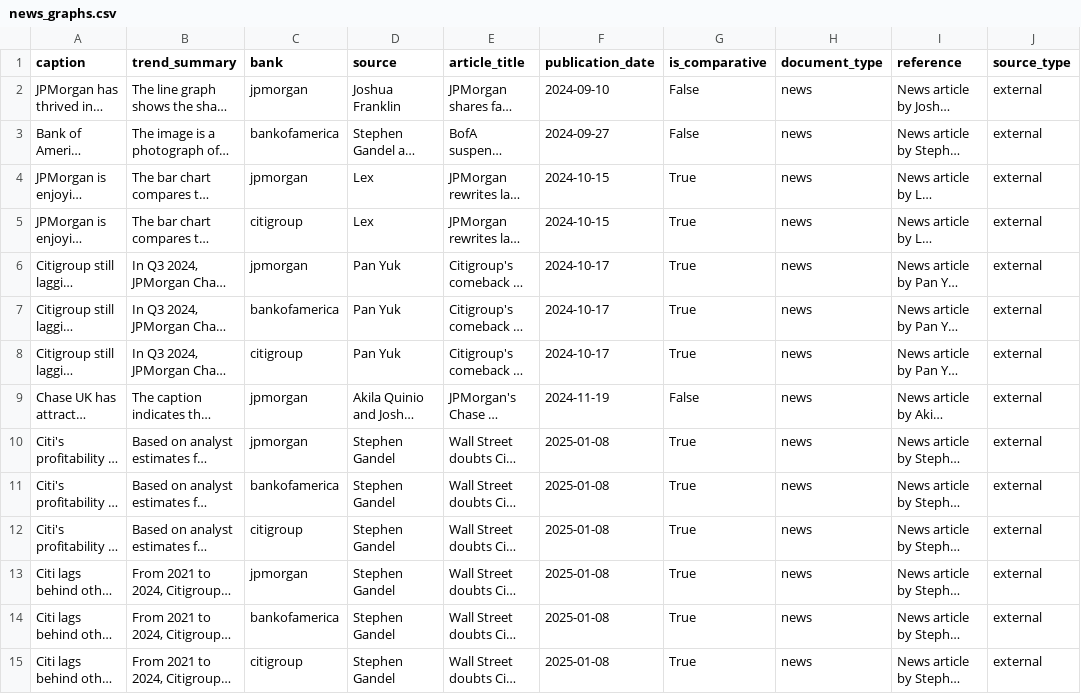
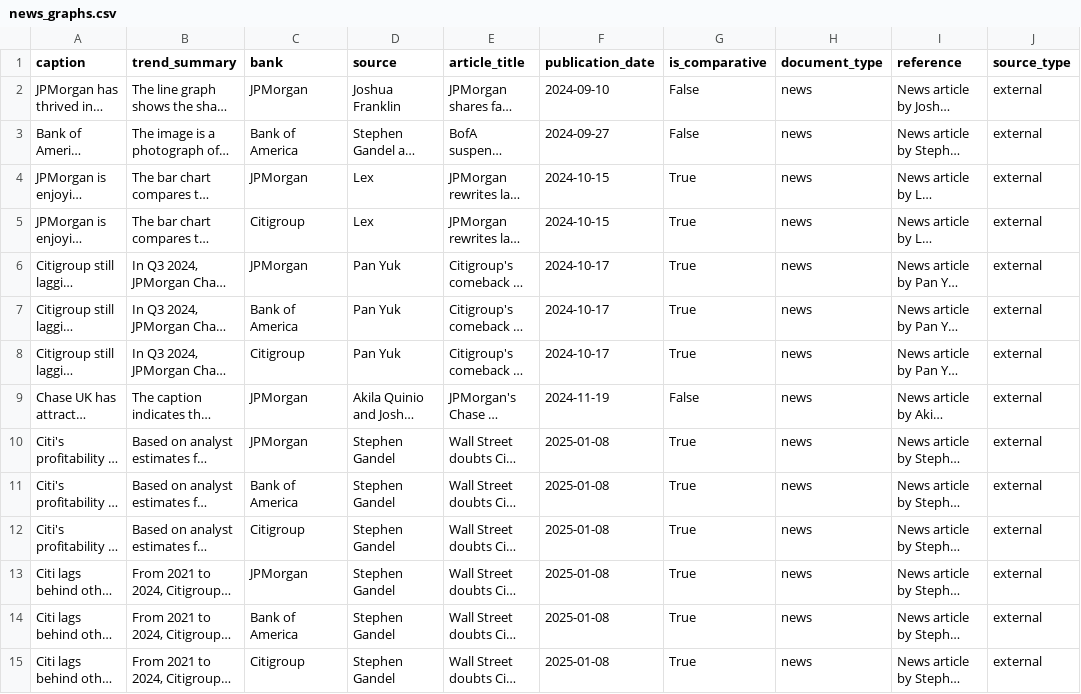
Before and after one commit to zr03/bank-of-eng-risk-monitoring, a CSV file: data/aggregated/news_graphs.csv, drawn as a sheet; only a part is shown; long unchanged cells end in …; the diff covers the shown part only; the diff names each change by its address in the sheet, - before the commit and + after, or states it on an @@ line.

```diff
--- a/data/aggregated/news_graphs.csv
+++ b/data/aggregated/news_graphs.csv
-C2 (bank): jpmorgan
+C2 (bank): JPMorgan
-C3 (bank): bankofamerica
+C3 (bank): Bank of America
-C4 (bank): jpmorgan
+C4 (bank): JPMorgan
-C5 (bank): citigroup
+C5 (bank): Citigroup
-C6 (bank): jpmorgan
+C6 (bank): JPMorgan
-C7 (bank): bankofamerica
+C7 (bank): Bank of America
-C8 (bank): citigroup
+C8 (bank): Citigroup
-C9:C10 (bank): jpmorgan
+C9:C10 (bank): JPMorgan
-C11 (bank): bankofamerica
+C11 (bank): Bank of America
-C12 (bank): citigroup
+C12 (bank): Citigroup
-C13 (bank): jpmorgan
+C13 (bank): JPMorgan
-C14 (bank): bankofamerica
+C14 (bank): Bank of America
-C15 (bank): citigroup
+C15 (bank): Citigroup
```
Also changed, not shown: 41 edited cells elsewhere in this file, data/aggregated/news_text.csv, 4 other files.
